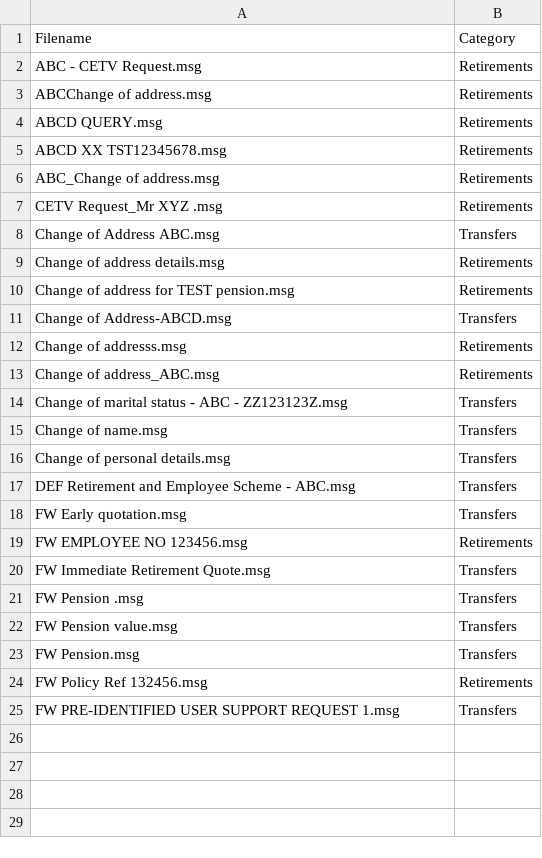
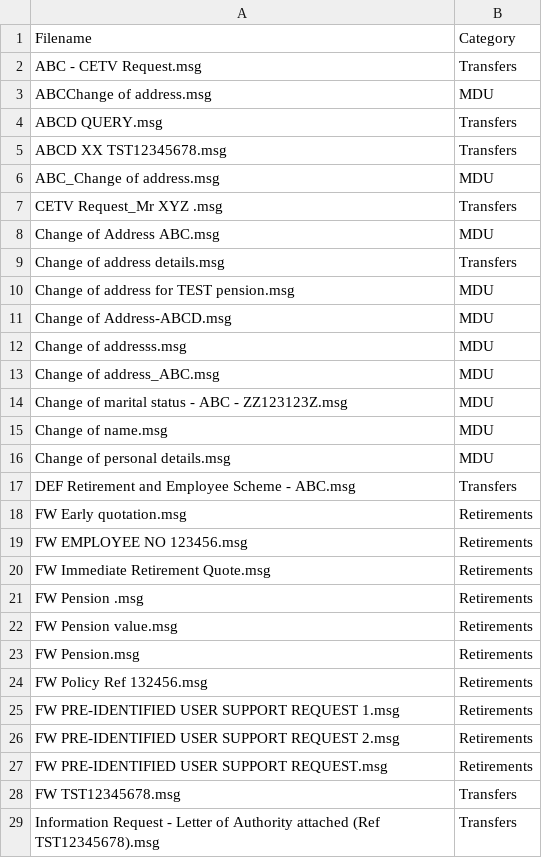
Before and after one commit to TheThinker01/AiEmailClassifier, a CSV file: Test_Output.csv, drawn as a sheet; only a part is shown; the diff covers the shown part only.

```diff
--- a/Test_Output.csv
+++ b/Test_Output.csv
@@ -1,25 +1,29 @@
 Filename,Category
-ABC - CETV Request.msg,Retirements
-ABCChange of address.msg,Retirements
-ABCD QUERY.msg,Retirements
-ABCD XX TST12345678.msg,Retirements
-ABC_Change of address.msg,Retirements
-CETV Request_Mr XYZ .msg,Retirements
-Change of Address  ABC.msg,Transfers
-Change of address details.msg,Retirements
-Change of address for TEST pension.msg,Retirements
-Change of Address-ABCD.msg,Transfers
-Change of addresss.msg,Retirements
-Change of address_ABC.msg,Retirements
-Change of marital status - ABC - ZZ123123Z.msg,Transfers
-Change of name.msg,Transfers
-Change of personal details.msg,Transfers
+ABC - CETV Request.msg,Transfers
+ABCChange of address.msg,MDU
+ABCD QUERY.msg,Transfers
+ABCD XX TST12345678.msg,Transfers
+ABC_Change of address.msg,MDU
+CETV Request_Mr XYZ .msg,Transfers
+Change of Address  ABC.msg,MDU
+Change of address details.msg,Transfers
+Change of address for TEST pension.msg,MDU
+Change of Address-ABCD.msg,MDU
+Change of addresss.msg,MDU
+Change of address_ABC.msg,MDU
+Change of marital status - ABC - ZZ123123Z.msg,MDU
+Change of name.msg,MDU
+Change of personal details.msg,MDU
 DEF Retirement and Employee Scheme - ABC.msg,Transfers
-FW Early quotation.msg,Transfers
+FW Early quotation.msg,Retirements
 FW EMPLOYEE NO 123456.msg,Retirements
-FW Immediate Retirement Quote.msg,Transfers
-FW Pension .msg,Transfers
-FW Pension value.msg,Transfers
-FW Pension.msg,Transfers
+FW Immediate Retirement Quote.msg,Retirements
+FW Pension .msg,Retirements
+FW Pension value.msg,Retirements
+FW Pension.msg,Retirements
 FW Policy Ref 132456.msg,Retirements
-FW PRE-IDENTIFIED USER SUPPORT REQUEST 1.msg,Transfers
+FW PRE-IDENTIFIED USER SUPPORT REQUEST 1.msg,Retirements
+FW PRE-IDENTIFIED USER SUPPORT REQUEST 2.msg,Retirements
+FW PRE-IDENTIFIED USER SUPPORT REQUEST.msg,Retirements
+FW TST12345678.msg,Transfers
+Information Request - Letter of Authority attached (Ref TST12345678).msg,Transfers
```
Also changed, not shown: 2 added rows elsewhere in this file, 38 other files.
